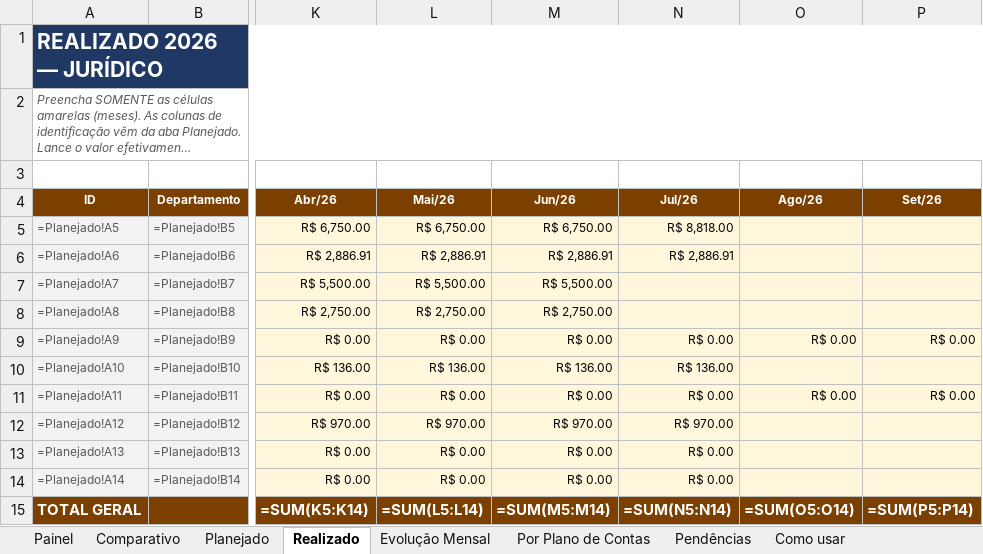
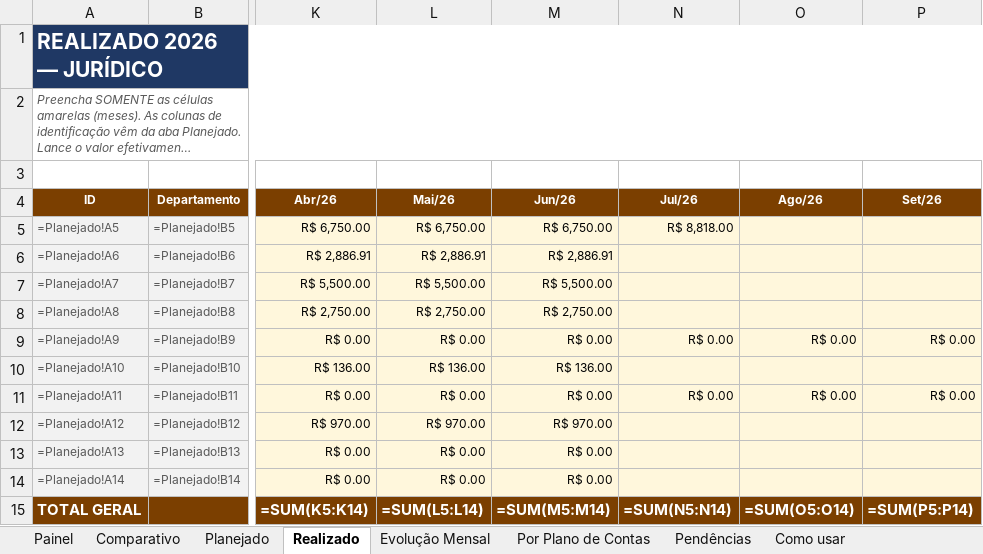
Before and after one commit to criscrabelo/Comit-, an Excel workbook: orcamento/Orcamento_JURIDICO_2026.xlsx, sheet Realizado, drawn as a sheet; only a part is shown, gaps mark what is left out; long unchanged cells end in …; values as stored, in another font and other column widths than the file's, no borders; formulas without a stored value are shown as written; the diff names each change by its address in the sheet, - before the commit and + after, or states it on an @@ line.

```diff
--- a/orcamento/Orcamento_JURIDICO_2026.xlsx (sheet Realizado)
+++ b/orcamento/Orcamento_JURIDICO_2026.xlsx (sheet Realizado)
-N6 (Jul/26): R$ 2,886.91
+N6 (Jul/26): (empty)
-N10 (Jul/26): R$ 136.00
+N10 (Jul/26): (empty)
-N12 (Jul/26): R$ 970.00
+N12 (Jul/26): (empty)
-N13:N14 (Jul/26): R$ 0.00
+N13:N14 (Jul/26): (empty)
```
Also changed, not shown: sheet Pendências, orcamento/Orcamento_Planejado_x_Realizado_2026.xlsx, orcamento/Orcamento_TI_2026.xlsx, 1 other file.
